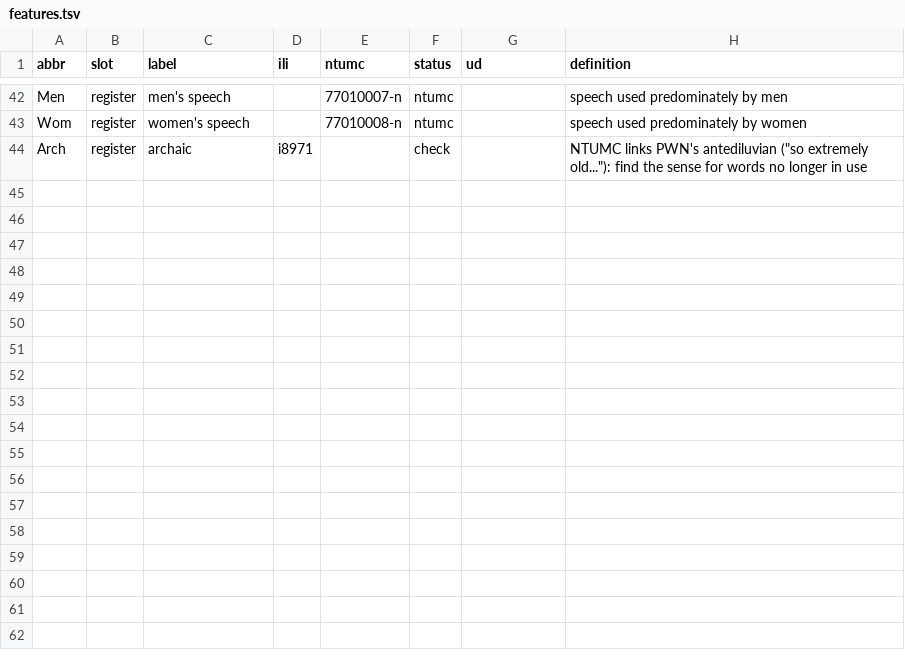
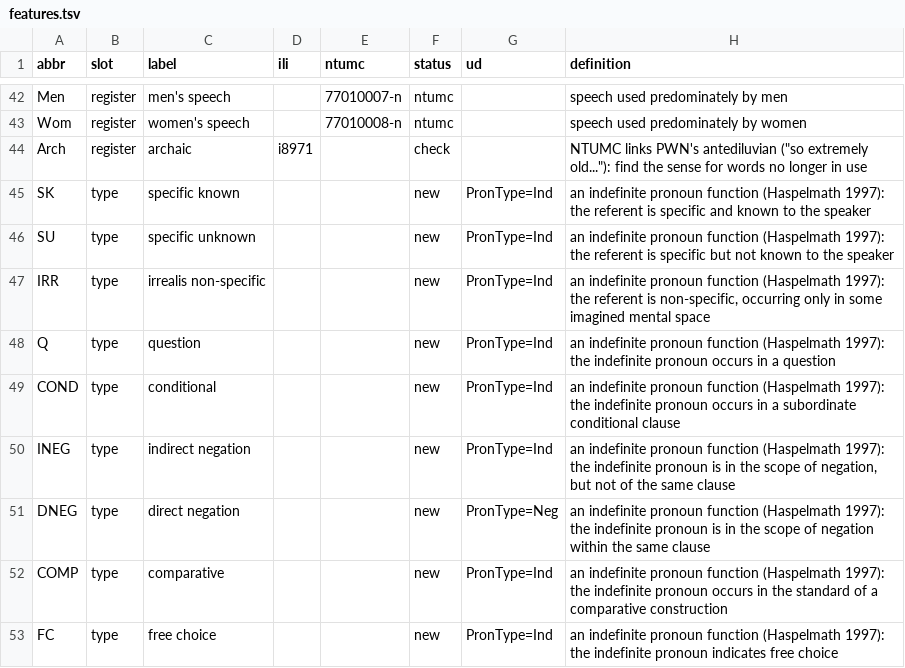
Before and after one commit to omwn/omw-pronoun, a TSV file: data/features.tsv, drawn as a sheet; only a part is shown, gaps mark what is left out; the diff names each change by its address in the sheet, - before the commit and + after, or states it on an @@ line.

```diff
--- a/data/features.tsv
+++ b/data/features.tsv
+row 45: SK | type | specific known |  |  | new | PronType=Ind | an indefinite pronoun function (Haspelmath 1997): the referent is specific and known to the speaker
+row 46: SU | type | specific unknown |  |  | new | PronType=Ind | an indefinite pronoun function (Haspelmath 1997): the referent is specific but not known to the speaker
+row 47: IRR | type | irrealis non-specific |  |  | new | PronType=Ind | an indefinite pronoun function (Haspelmath 1997): the referent is non-specific, occurring only in some imagined mental space
+row 48: Q | type | question |  |  | new | PronType=Ind | an indefinite pronoun function (Haspelmath 1997): the indefinite pronoun occurs in a question
+row 49: COND | type | conditional |  |  | new | PronType=Ind | an indefinite pronoun function (Haspelmath 1997): the indefinite pronoun occurs in a subordinate conditional clause
+row 50: INEG | type | indirect negation |  |  | new | PronType=Ind | an indefinite pronoun function (Haspelmath 1997): the indefinite pronoun is in the scope of negation, but not of the same clause
+row 51: DNEG | type | direct negation |  |  | new | PronType=Neg | an indefinite pronoun function (Haspelmath 1997): the indefinite pronoun is in the scope of negation within the same clause
+row 52: COMP | type | comparative |  |  | new | PronType=Ind | an indefinite pronoun function (Haspelmath 1997): the indefinite pronoun occurs in the standard of a comparative construction
+row 53: FC | type | free choice |  |  | new | PronType=Ind | an indefinite pronoun function (Haspelmath 1997): the indefinite pronoun indicates free choice
```
Also changed, not shown: data/concepts.tsv, data/lexicons.tsv, 6 other files.
